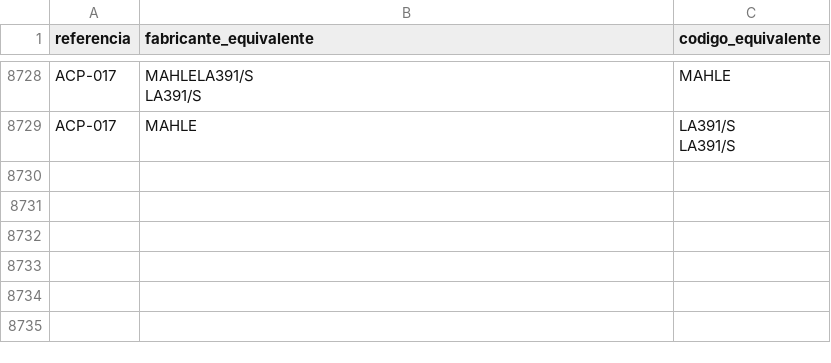
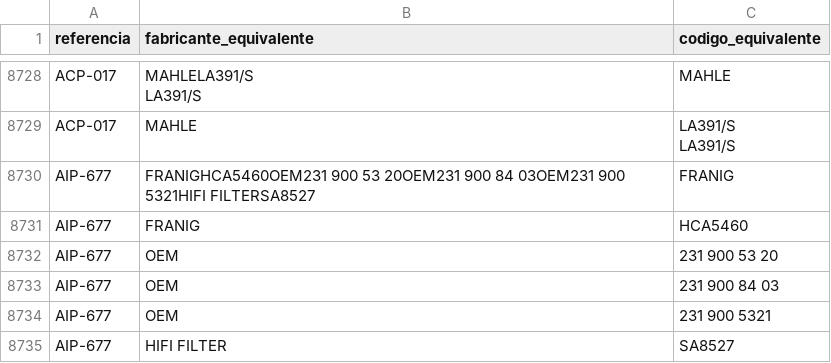
Before and after one commit to mimoralesga/premium_filters_scrapper, a CSV file: equivalencias.csv, drawn as a sheet; only a part is shown, gaps mark what is left out.

Commit message:
feat: add SsangYong vehicle filter mappings and AIP-677 cross-references

```diff
--- a/equivalencias.csv
+++ b/equivalencias.csv
@@ -8739 +8739,7 @@ ACP-017,MAHLE,"LA391/S
 LA391/S"
+AIP-677,FRANIGHCA5460OEM231 900 53 20OEM231 900 84 03OEM231 900 5321HIFI FILTERSA8527,FRANIG
+AIP-677,FRANIG,HCA5460
+AIP-677,OEM,231 900 53 20
+AIP-677,OEM,231 900 84 03
+AIP-677,OEM,231 900 5321
+AIP-677,HIFI FILTER,SA8527
```
Also changed, not shown: aplicaciones.csv, 2 other files.
